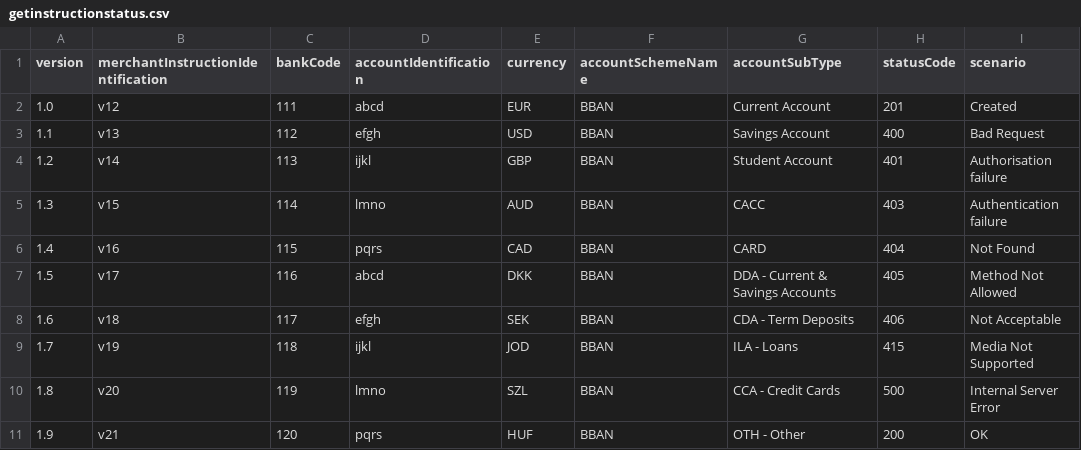
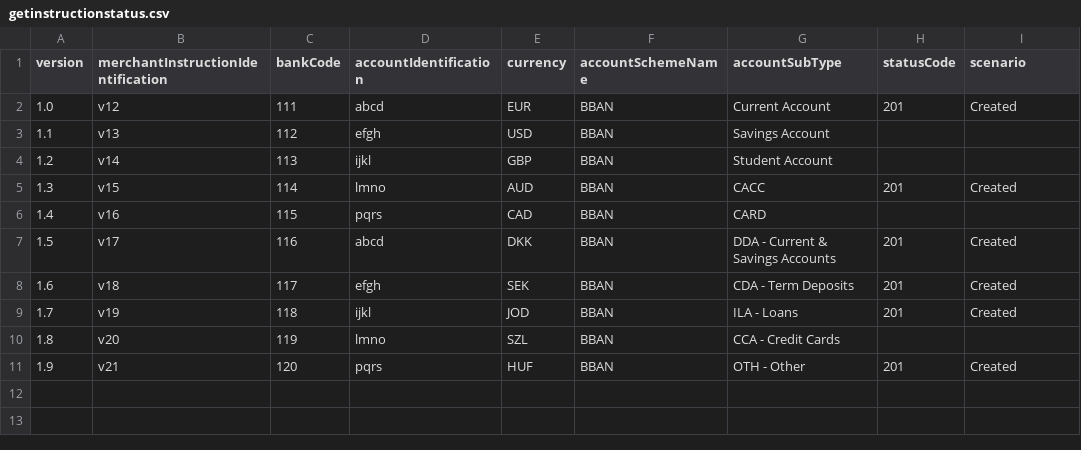
Before and after one commit to roost-io/Open-Banking-Api, a CSV file: Direct_Debit/postman_collections/openbanking-api-postman/getinstructionstatus.csv, drawn as a sheet.

```diff
--- a/Direct_Debit/postman_collections/openbanking-api-postman/getinstructionstatus.csv
+++ b/Direct_Debit/postman_collections/openbanking-api-postman/getinstructionstatus.csv
@@ -2,10 +2,10 @@ version,merchantInstructionIdentification,bankCode,accountIdentification,currenc
 1.0,v12,111,abcd,EUR,BBAN,Current Account,201,Created
-1.1,v13,112,efgh,USD,BBAN,Savings Account,400,Bad Request
-1.2,v14,113,ijkl,GBP,BBAN,Student Account,401,Authorisation failure
-1.3,v15,114,lmno,AUD,BBAN,CACC,403,Authentication failure
-1.4,v16,115,pqrs,CAD,BBAN,CARD,404,Not Found
-1.5,v17,116,abcd,DKK,BBAN,DDA - Current & Savings Accounts,405,Method Not Allowed
-1.6,v18,117,efgh,SEK,BBAN,CDA - Term Deposits,406,Not Acceptable
-1.7,v19,118,ijkl,JOD,BBAN,ILA - Loans,415,Media Not Supported
-1.8,v20,119,lmno,SZL,BBAN,CCA - Credit Cards,500,Internal Server Error
-1.9,v21,120,pqrs,HUF,BBAN,OTH - Other,200,OK
+1.1,v13,112,efgh,USD,BBAN,Savings Account,
+1.2,v14,113,ijkl,GBP,BBAN,Student Account,
+1.3,v15,114,lmno,AUD,BBAN,CACC,201,Created
+1.4,v16,115,pqrs,CAD,BBAN,CARD,
+1.5,v17,116,abcd,DKK,BBAN,DDA - Current & Savings Accounts,201,Created
+1.6,v18,117,efgh,SEK,BBAN,CDA - Term Deposits,201,Created
+1.7,v19,118,ijkl,JOD,BBAN,ILA - Loans,201,Created
+1.8,v20,119,lmno,SZL,BBAN,CCA - Credit Cards,
+1.9,v21,120,pqrs,HUF,BBAN,OTH - Other,201,Created
```
Also changed, not shown: Direct_Debit/postman_collections/openbanking-api-postman/consent-deletion.csv, Direct_Debit/postman_collections/openbanking-api-postman/consent-setup.csv, 7 other files.
